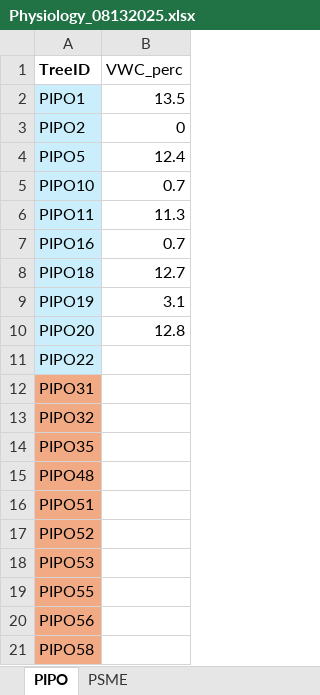
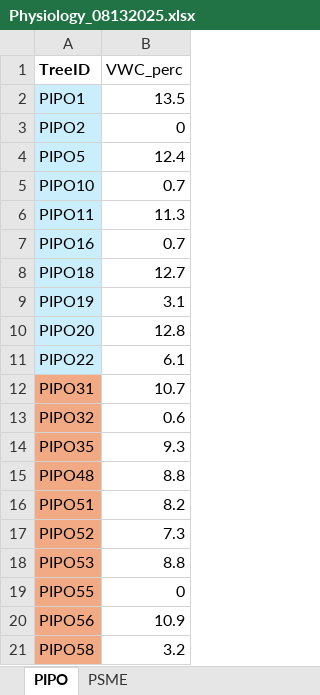
Before and after one commit to fernbro/SeedlingMortality, an Excel workbook: data/Experiment/Physiology_08132025.xlsx, sheet PIPO, drawn as a sheet; values as stored, in another font and other column widths than the file's, no borders; the diff names each change by its address in the sheet, - before the commit and + after, or states it on an @@ line.

```diff
--- a/data/Experiment/Physiology_08132025.xlsx (sheet PIPO)
+++ b/data/Experiment/Physiology_08132025.xlsx (sheet PIPO)
-B11 (VWC_perc): (empty)
+B11 (VWC_perc): 6.1
-B12 (VWC_perc): (empty)
+B12 (VWC_perc): 10.7
-B13 (VWC_perc): (empty)
+B13 (VWC_perc): 0.6
-B14 (VWC_perc): (empty)
+B14 (VWC_perc): 9.3
-B15 (VWC_perc): (empty)
+B15 (VWC_perc): 8.8
-B16 (VWC_perc): (empty)
+B16 (VWC_perc): 8.2
-B17 (VWC_perc): (empty)
+B17 (VWC_perc): 7.3
-B18 (VWC_perc): (empty)
+B18 (VWC_perc): 8.8
-B19 (VWC_perc): (empty)
+B19 (VWC_perc): 0
-B20 (VWC_perc): (empty)
+B20 (VWC_perc): 10.9
-B21 (VWC_perc): (empty)
+B21 (VWC_perc): 3.2
```
Also changed, not shown: sheet PSME, data/Experiment/TheWorks_08132025.xlsx.
